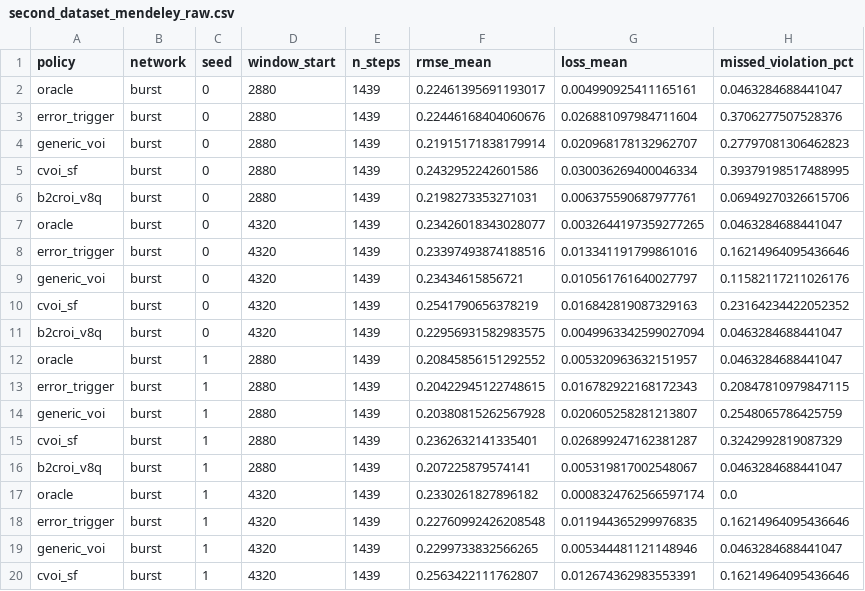
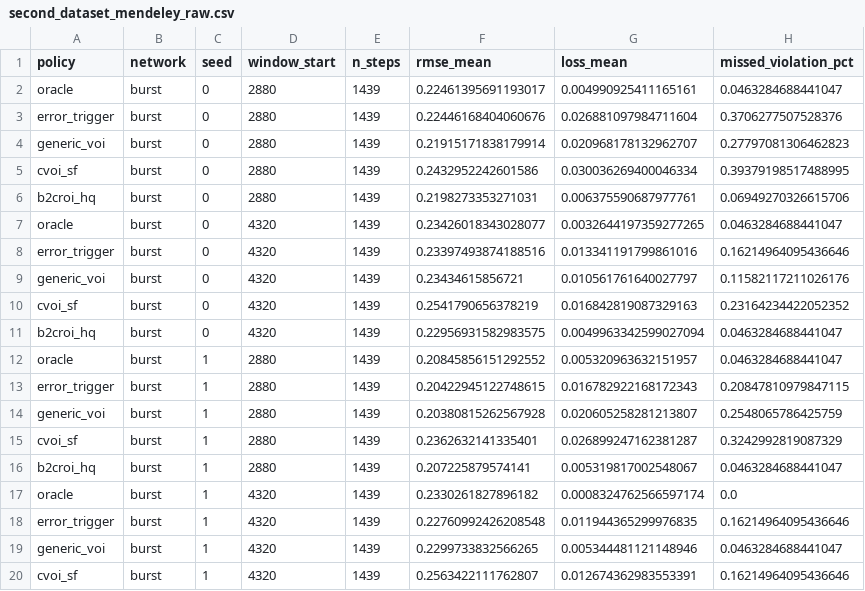
Before and after one commit to mxuanvan02/b2croi-greenhouse, a CSV file: data/processed/second_dataset_mendeley_raw.csv, drawn as a sheet; only a part is shown; the diff covers the shown part only; the diff names each change by its address in the sheet, - before the commit and + after, or states it on an @@ line.

```diff
--- a/data/processed/second_dataset_mendeley_raw.csv
+++ b/data/processed/second_dataset_mendeley_raw.csv
-A6 (policy): b2croi_v8q
+A6 (policy): b2croi_hq
-A11 (policy): b2croi_v8q
+A11 (policy): b2croi_hq
-A16 (policy): b2croi_v8q
+A16 (policy): b2croi_hq
```
Also changed, not shown: 157 edited cells elsewhere in this file, data/processed/b2croi_hq_raw.csv, data/processed/b2croi_hq_stress_n_raw.csv, 60 other files.
